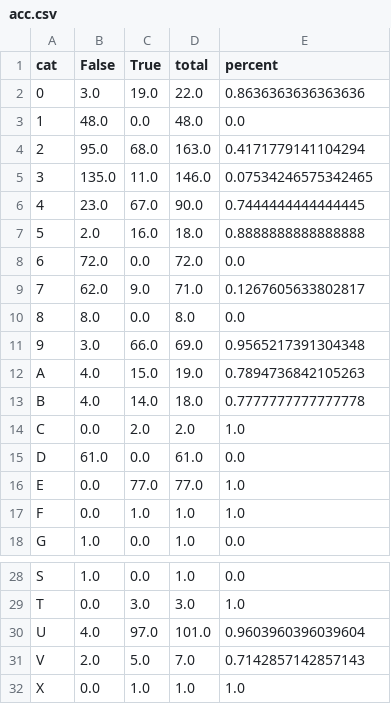
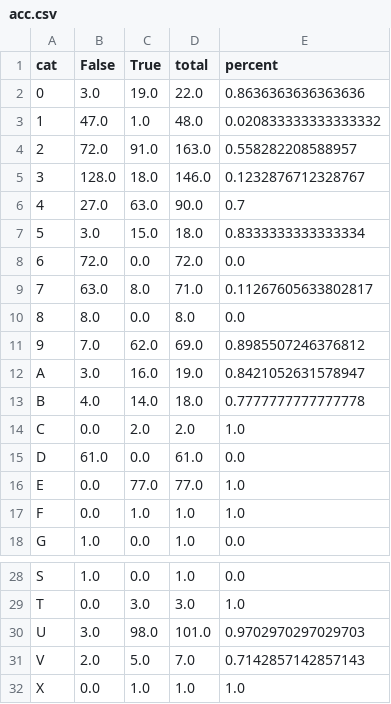
Before and after one commit to gopik/cnn, a CSV file: fonts/saved_model_4/acc.csv, drawn as a sheet; only a part is shown, gaps mark what is left out; the diff covers the shown part only.

Commit message:
model 5

```diff
--- a/fonts/saved_model_4/acc.csv
+++ b/fonts/saved_model_4/acc.csv
@@ -2,12 +2,12 @@ cat,False,True,total,percent
 0,3.0,19.0,22.0,0.8636363636363636
-1,48.0,0.0,48.0,0.0
-2,95.0,68.0,163.0,0.4171779141104294
-3,135.0,11.0,146.0,0.07534246575342465
-4,23.0,67.0,90.0,0.7444444444444445
-5,2.0,16.0,18.0,0.8888888888888888
+1,47.0,1.0,48.0,0.020833333333333332
+2,72.0,91.0,163.0,0.558282208588957
+3,128.0,18.0,146.0,0.1232876712328767
+4,27.0,63.0,90.0,0.7
+5,3.0,15.0,18.0,0.8333333333333334
 6,72.0,0.0,72.0,0.0
-7,62.0,9.0,71.0,0.1267605633802817
+7,63.0,8.0,71.0,0.11267605633802817
 8,8.0,0.0,8.0,0.0
-9,3.0,66.0,69.0,0.9565217391304348
-A,4.0,15.0,19.0,0.7894736842105263
+9,7.0,62.0,69.0,0.8985507246376812
+A,3.0,16.0,19.0,0.8421052631578947
 B,4.0,14.0,18.0,0.7777777777777778
@@ -29,3 +29,3 @@ S,1.0,0.0,1.0,0.0
 T,0.0,3.0,3.0,1.0
-U,4.0,97.0,101.0,0.9603960396039604
+U,3.0,98.0,101.0,0.9702970297029703
 V,2.0,5.0,7.0,0.7142857142857143
```
Also changed, not shown: 9 edited cells elsewhere in this file, 6 other files.
